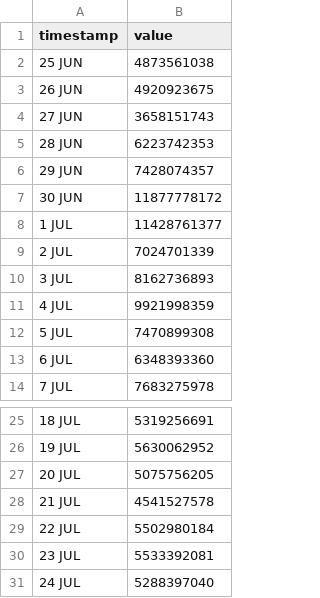
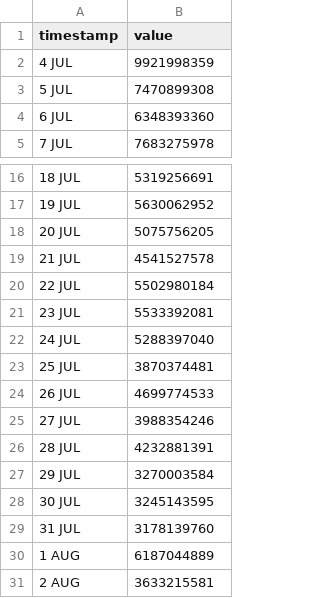
Before and after one commit to HEATLabs/HEAT-Labs-Configs, a CSV file: cf-export/total_data_served.csv, drawn as a sheet; only a part is shown, gaps mark what is left out.

```diff
--- a/cf-export/total_data_served.csv
+++ b/cf-export/total_data_served.csv
@@ -1,11 +1,2 @@
 timestamp,value
-25 JUN,4873561038
-26 JUN,4920923675
-27 JUN,3658151743
-28 JUN,6223742353
-29 JUN,7428074357
-30 JUN,11877778172
-1 JUL,11428761377
-2 JUL,7024701339
-3 JUL,8162736893
 4 JUL,9921998359
@@ -31 +22,10 @@ timestamp,value
 24 JUL,5288397040
+25 JUL,3870374481
+26 JUL,4699774533
+27 JUL,3988354246
+28 JUL,4232881391
+29 JUL,3270003584
+30 JUL,3245143595
+31 JUL,3178139760
+1 AUG,6187044889
+2 AUG,3633215581
```
Also changed, not shown: cf-export/data_cached.csv, cf-export/total_requests.csv, 2 other files.
